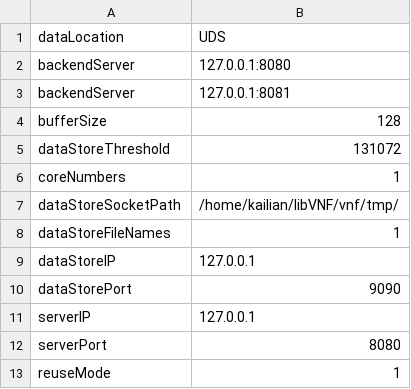
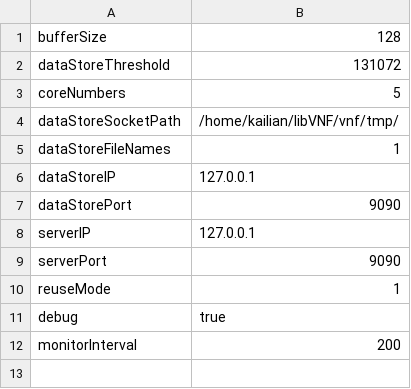
Before and after one commit to intellistream/MorphStream, a CSV file: libVNF/vnf/lb/config.csv (was libVNF/vnf/naiveLoadBalancer/config.csv), drawn as a sheet.

```diff
--- a/libVNF/vnf/naiveLoadBalancer/config.csv
+++ b/libVNF/vnf/lb/config.csv
@@ -1,7 +1,4 @@
-dataLocation,UDS
-backendServer,127.0.0.1:8080
-backendServer,127.0.0.1:8081
 bufferSize,128
 dataStoreThreshold,131072
-coreNumbers,1
+coreNumbers,5
 dataStoreSocketPath,/home/kailian/libVNF/vnf/tmp/
@@ -11,3 +8,5 @@ dataStorePort,9090
 serverIP,127.0.0.1
-serverPort,8080
+serverPort,9090
 reuseMode,1
+debug,true
+monitorInterval,200
```
Also changed, not shown: 15 other files.
